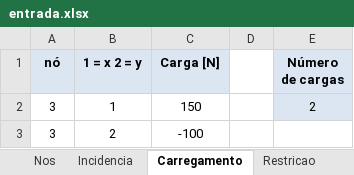
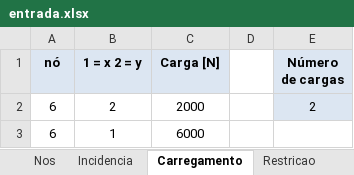
Before and after one commit to CEDipEngineering/StressAnalysisFEA, an Excel workbook: entrada.xlsx, sheet Carregamento, drawn as a sheet; values as stored, in another font and other column widths than the file's, no borders; removed rows and columns are numbered as before the commit, all else as after; the diff names each change by its address in the sheet, - before the commit and + after, or states it on an @@ line.

```diff
--- a/entrada.xlsx (sheet Carregamento)
+++ b/entrada.xlsx (sheet Carregamento)
-row 2: 3 | 1 | 150 |  | 2
-A2 (nó): 3
+A2 (nó): 6
-C2 (Carga [N]): -100
+C2 (Carga [N]): 2000
-E2 (Número de cargas): (empty)
+E2 (Número de cargas): 2
-E2 fill: none
+E2 fill: #DCE6F2
+row 3: 6 | 1 | 6000
```
Also changed, not shown: sheet Incidencia, sheet Nos, sheet Restricao, 5 other files.
